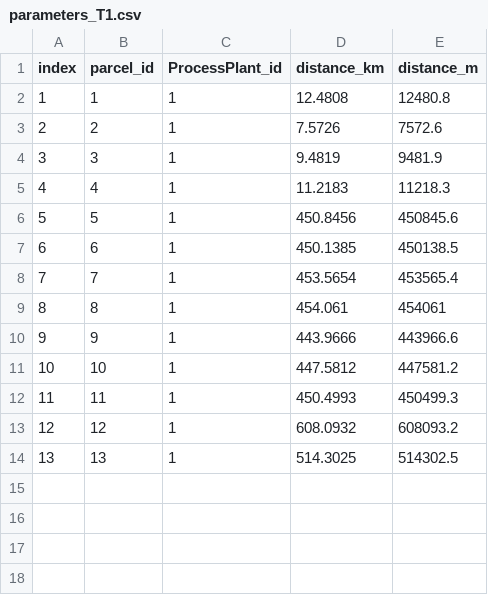
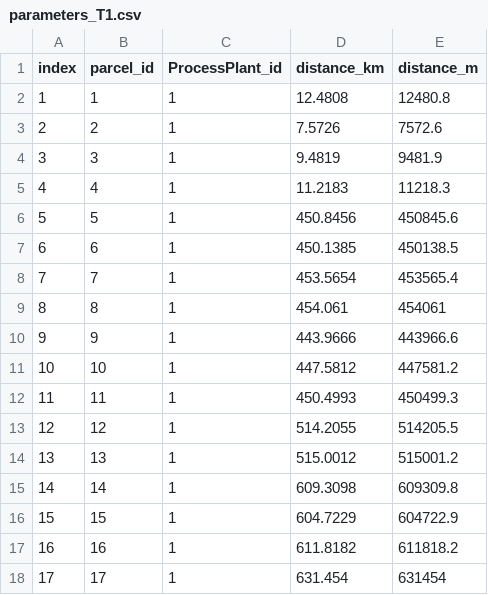
Before and after one commit to davidhernandezcuellar/DA-SCFSC, a CSV file: scenario_RCP45_25/parameters_T1.csv, drawn as a sheet.

```diff
--- a/scenario_RCP45_25/parameters_T1.csv
+++ b/scenario_RCP45_25/parameters_T1.csv
@@ -12,3 +12,7 @@ index,parcel_id,ProcessPlant_id,distance_km,distance_m
 11,11,1,450.4993,450499.3
-12,12,1,608.0932,608093.2
-13,13,1,514.3025,514302.5
+12,12,1,514.2055,514205.5
+13,13,1,515.0012,515001.2
+14,14,1,609.3098,609309.8
+15,15,1,604.7229,604722.9
+16,16,1,611.8182,611818.2
+17,17,1,631.454,631454
```
Also changed, not shown: scenario_RCP45_25/parameters_T2.csv, scenario_RCP45_25/parameters_T3.csv.
